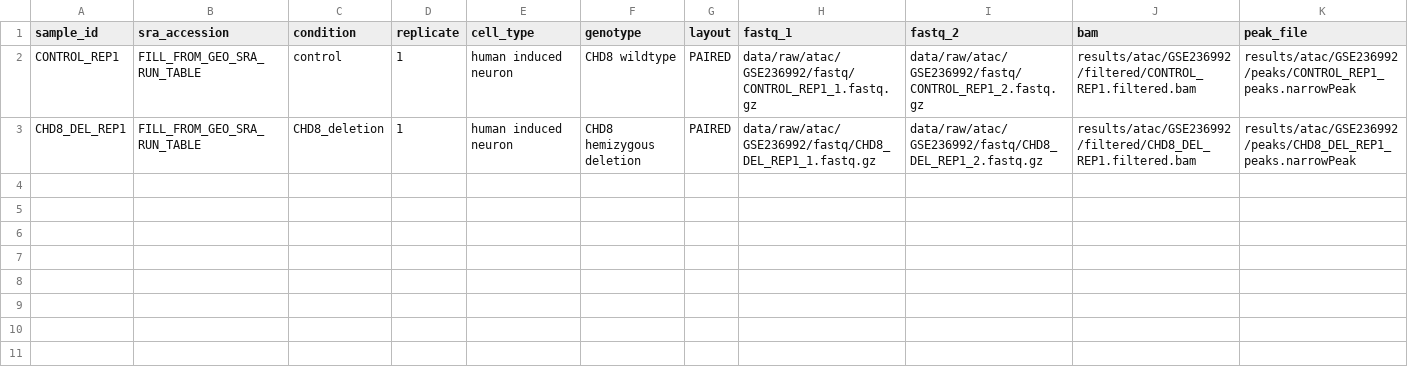
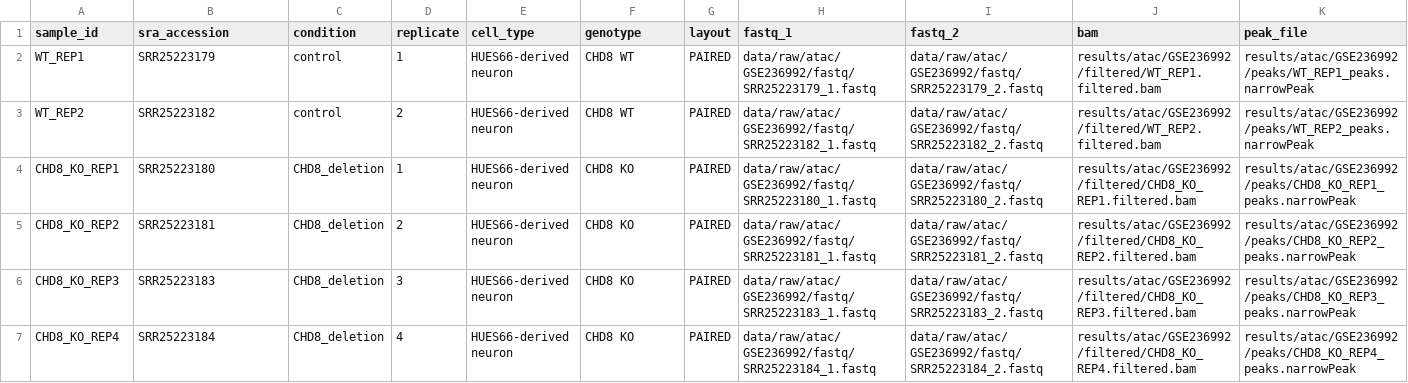
Before and after one commit to arifbinazhar/Histone-Linker-Atlas, a CSV file: metadata/atac_samples_GSE236992.csv, drawn as a sheet.

```diff
--- a/metadata/atac_samples_GSE236992.csv
+++ b/metadata/atac_samples_GSE236992.csv
@@ -1,3 +1,7 @@
 sample_id,sra_accession,condition,replicate,cell_type,genotype,layout,fastq_1,fastq_2,bam,peak_file
-CONTROL_REP1,FILL_FROM_GEO_SRA_RUN_TABLE,control,1,human induced neuron,CHD8 wildtype,PAIRED,data/raw/atac/GSE236992/fastq/CONTROL_REP1_1.fastq.gz,data/raw/atac/GSE236992/fastq/CONTROL_REP1_2.fastq.gz,results/atac/GSE236992/filtered/CONTROL_REP1.filtered.bam,results/atac/GSE236992/peaks/CONTROL_REP1_peaks.narrowPeak
-CHD8_DEL_REP1,FILL_FROM_GEO_SRA_RUN_TABLE,CHD8_deletion,1,human induced neuron,CHD8 hemizygous deletion,PAIRED,data/raw/atac/GSE236992/fastq/CHD8_DEL_REP1_1.fastq.gz,data/raw/atac/GSE236992/fastq/CHD8_DEL_REP1_2.fastq.gz,results/atac/GSE236992/filtered/CHD8_DEL_REP1.filtered.bam,results/atac/GSE236992/peaks/CHD8_DEL_REP1_peaks.narrowPeak
+WT_REP1,SRR25223179,control,1,HUES66-derived neuron,CHD8 WT,PAIRED,data/raw/atac/GSE236992/fastq/SRR25223179_1.fastq,data/raw/atac/GSE236992/fastq/SRR25223179_2.fastq,results/atac/GSE236992/filtered/WT_REP1.filtered.bam,results/atac/GSE236992/peaks/WT_REP1_peaks.narrowPeak
+WT_REP2,SRR25223182,control,2,HUES66-derived neuron,CHD8 WT,PAIRED,data/raw/atac/GSE236992/fastq/SRR25223182_1.fastq,data/raw/atac/GSE236992/fastq/SRR25223182_2.fastq,results/atac/GSE236992/filtered/WT_REP2.filtered.bam,results/atac/GSE236992/peaks/WT_REP2_peaks.narrowPeak
+CHD8_KO_REP1,SRR25223180,CHD8_deletion,1,HUES66-derived neuron,CHD8 KO,PAIRED,data/raw/atac/GSE236992/fastq/SRR25223180_1.fastq,data/raw/atac/GSE236992/fastq/SRR25223180_2.fastq,results/atac/GSE236992/filtered/CHD8_KO_REP1.filtered.bam,results/atac/GSE236992/peaks/CHD8_KO_REP1_peaks.narrowPeak
+CHD8_KO_REP2,SRR25223181,CHD8_deletion,2,HUES66-derived neuron,CHD8 KO,PAIRED,data/raw/atac/GSE236992/fastq/SRR25223181_1.fastq,data/raw/atac/GSE236992/fastq/SRR25223181_2.fastq,results/atac/GSE236992/filtered/CHD8_KO_REP2.filtered.bam,results/atac/GSE236992/peaks/CHD8_KO_REP2_peaks.narrowPeak
+CHD8_KO_REP3,SRR25223183,CHD8_deletion,3,HUES66-derived neuron,CHD8 KO,PAIRED,data/raw/atac/GSE236992/fastq/SRR25223183_1.fastq,data/raw/atac/GSE236992/fastq/SRR25223183_2.fastq,results/atac/GSE236992/filtered/CHD8_KO_REP3.filtered.bam,results/atac/GSE236992/peaks/CHD8_KO_REP3_peaks.narrowPeak
+CHD8_KO_REP4,SRR25223184,CHD8_deletion,4,HUES66-derived neuron,CHD8 KO,PAIRED,data/raw/atac/GSE236992/fastq/SRR25223184_1.fastq,data/raw/atac/GSE236992/fastq/SRR25223184_2.fastq,results/atac/GSE236992/filtered/CHD8_KO_REP4.filtered.bam,results/atac/GSE236992/peaks/CHD8_KO_REP4_peaks.narrowPeak
```
Also changed, not shown: 1 other file.
